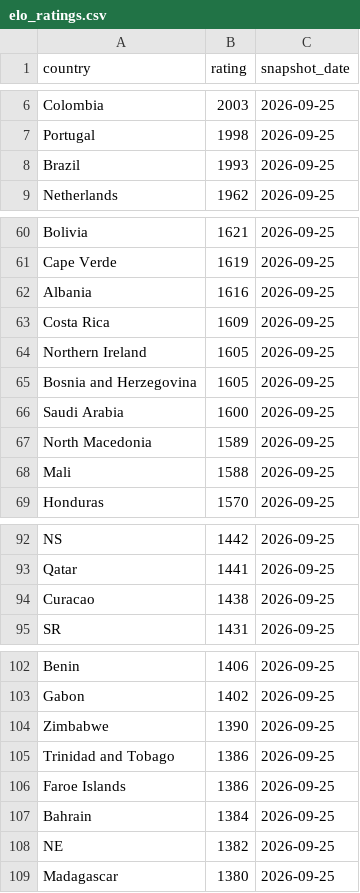
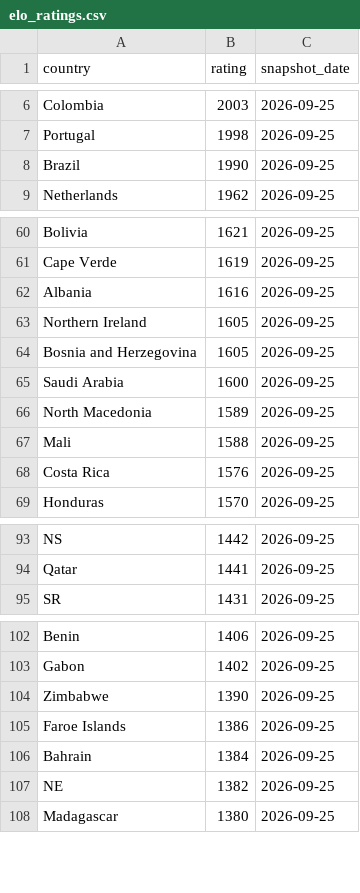
Before and after one commit to OfekDr1/FIFA-Analyst, a CSV file: scripts/elo_ratings.csv, drawn as a sheet; only a part is shown, gaps mark what is left out; the diff covers the shown part only.

```diff
--- a/scripts/elo_ratings.csv
+++ b/scripts/elo_ratings.csv
@@ -7,3 +7,3 @@ Colombia,2003,2026-09-25
 Portugal,1998,2026-09-25
-Brazil,1993,2026-09-25
+Brazil,1990,2026-09-25
 Netherlands,1962,2026-09-25
@@ -62,3 +62,2 @@ Cape Verde,1619,2026-09-25
 Albania,1616,2026-09-25
-Costa Rica,1609,2026-09-25
 Northern Ireland,1605,2026-09-25
@@ -68,2 +67,3 @@ North Macedonia,1589,2026-09-25
 Mali,1588,2026-09-25
+Costa Rica,1576,2026-09-25
 Honduras,1570,2026-09-25
@@ -93,3 +94,2 @@ NS,1442,2026-09-25
 Qatar,1441,2026-09-25
-Curacao,1438,2026-09-25
 SR,1431,2026-09-25
@@ -104,3 +104,2 @@ Gabon,1402,2026-09-25
 Zimbabwe,1390,2026-09-25
-Trinidad and Tobago,1386,2026-09-25
 Faroe Islands,1386,2026-09-25
```
Also changed, not shown: 15 added rows, 13 removed rows and 2 edited cells elsewhere in this file, 2 other files.
